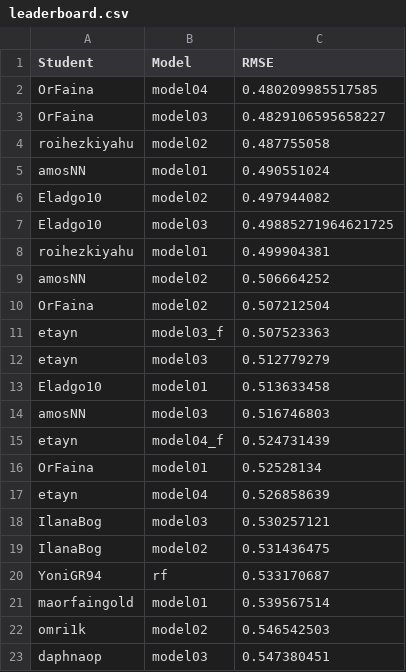
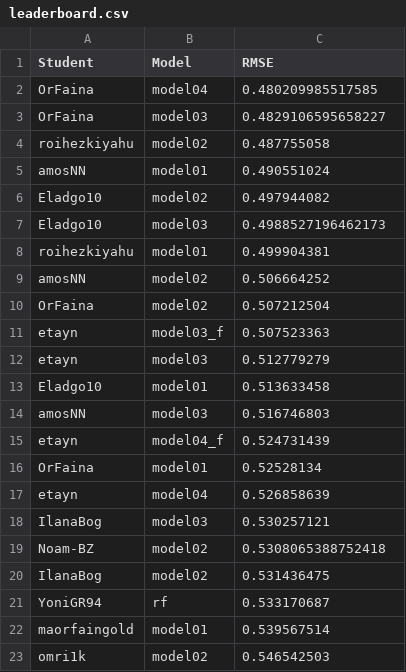
Before and after one commit to DSApps-2023/Class_Slides, a CSV file: leaderboard.csv, drawn as a sheet; only a part is shown; the shorter side is filled out with more unchanged rows.

Commit message:
Updates leaderboard

```diff
--- a/leaderboard.csv
+++ b/leaderboard.csv
@@ -6,3 +6,3 @@ amosNN,model01,0.490551024
 Eladgo10,model02,0.497944082
-Eladgo10,model03,0.49885271964621725
+Eladgo10,model03,0.4988527196462173
 roihezkiyahu,model01,0.499904381
@@ -18,2 +18,3 @@ etayn,model04,0.526858639
 IlanaBog,model03,0.530257121
+Noam-BZ,model02,0.5308065388752418
 IlanaBog,model02,0.531436475
```
Also changed, not shown: 1 other file.
